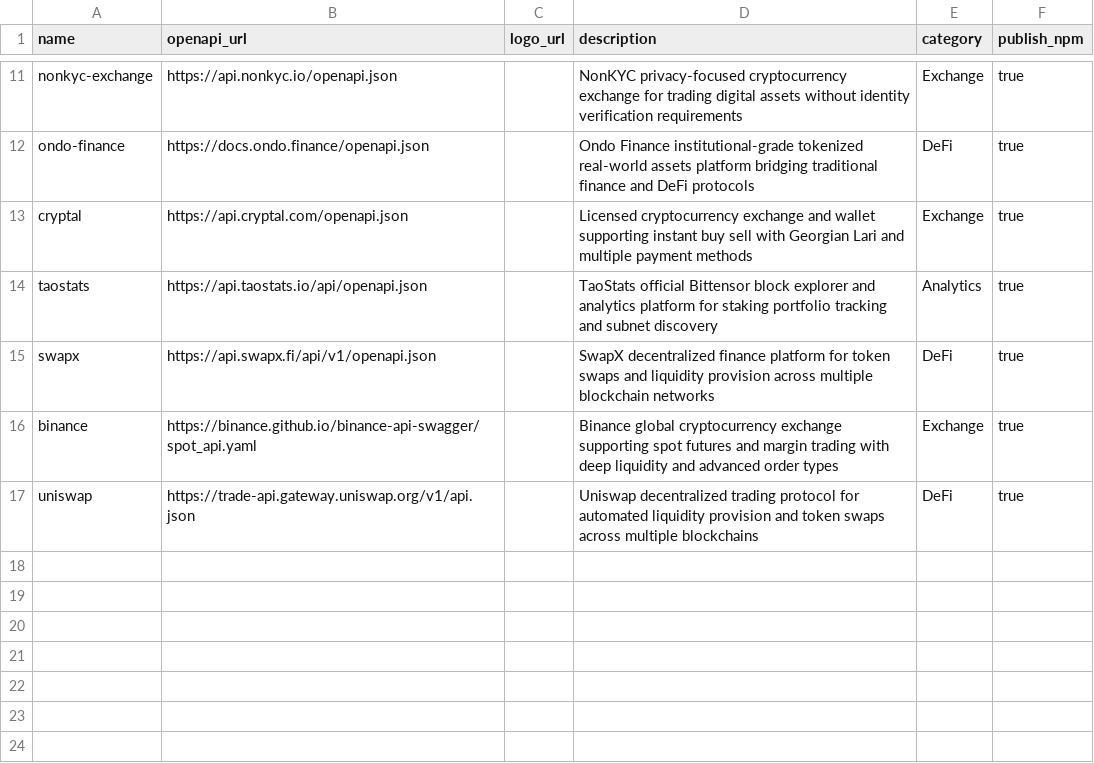
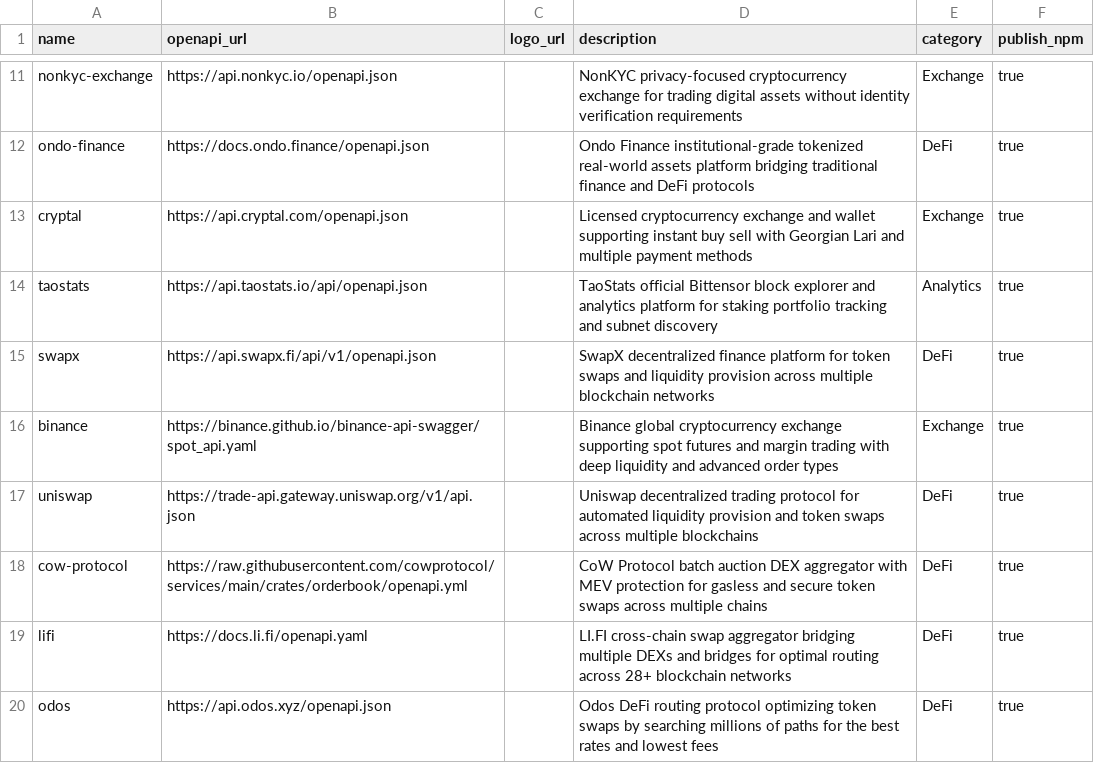
Before and after one commit to kelvinzer0/n8n-openapi-node-ultimate, a CSV file: platforms.csv, drawn as a sheet; only a part is shown, gaps mark what is left out; the diff names each change by its address in the sheet, - before the commit and + after, or states it on an @@ line.

Commit message:
feat: add CoW Protocol, LI.FI, Odos (verified OpenAPI specs)

```diff
--- a/platforms.csv
+++ b/platforms.csv
+row 18: cow-protocol | https://raw.githubusercontent.com/cowprotocol/services/main/crates/orderbook/openapi.yml |  | CoW Protocol batch auction DEX aggregator with MEV protection for gasless and secure token swaps across multiple chains | DeFi | true
+row 19: lifi | https://docs.li.fi/openapi.yaml |  | LI.FI cross-chain swap aggregator bridging multiple DEXs and bridges for optimal routing across 28+ blockchain networks | DeFi | true
+row 20: odos | https://api.odos.xyz/openapi.json |  | Odos DeFi routing protocol optimizing token swaps by searching millions of paths for the best rates and lowest fees | DeFi | true
```
